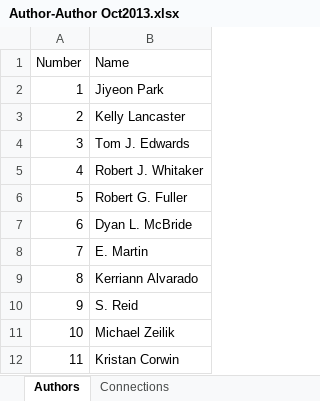
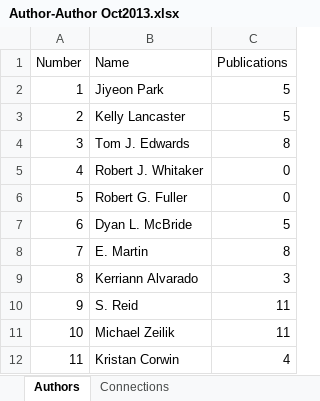
Before and after one commit to Colin-Fredericks/Colin-Fredericks.github.io, an Excel workbook: PER_Author_Graph/data/Author-Author Oct2013.xlsx, sheet Authors, drawn as a sheet; only a part is shown; values as stored, in another font and other column widths than the file's, no borders; the diff names each change by its address in the sheet, - before the commit and + after, or states it on an @@ line.

Commit message:
Add # Publications data visually

```diff
--- a/PER_Author_Graph/data/Author-Author Oct2013.xlsx (sheet Authors)
+++ b/PER_Author_Graph/data/Author-Author Oct2013.xlsx (sheet Authors)
+column C (Publications), rows 2-12: 5 | 5 | 8 | 0 | 0 | 5 | 8 | 3 | 11 | 11 | 4
```
Also changed, not shown: 3 other files.
